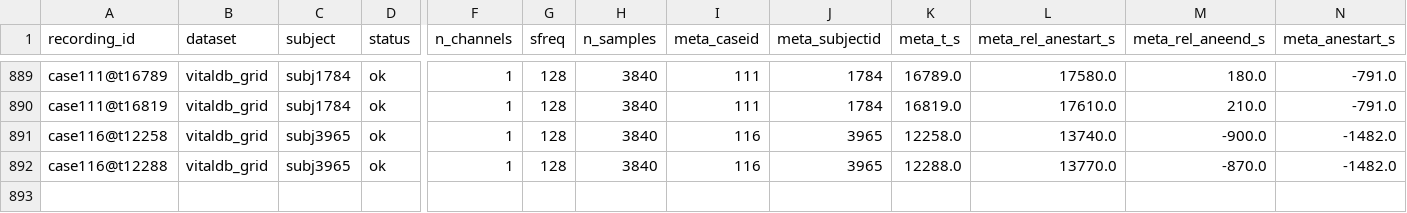
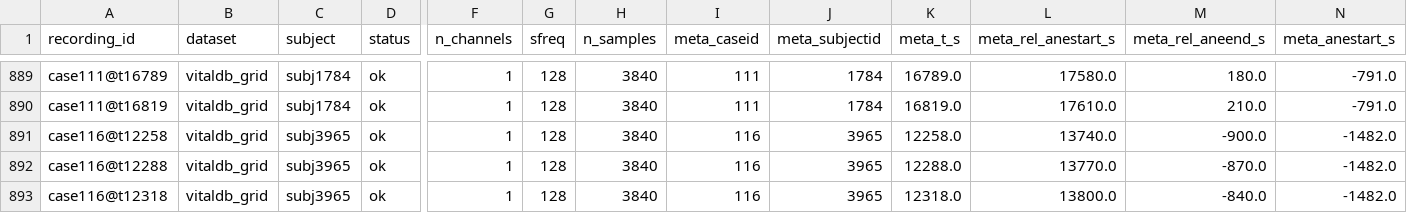
Before and after one commit to dgkenn/Codex-playground-, a CSV file: bsde/results/vitaldb_emergence.s2.csv, drawn as a sheet; only a part is shown, gaps mark what is left out; rows hold the shown columns only; the diff names each change by its address in the sheet, - before the commit and + after, or states it on an @@ line.

```diff
--- a/bsde/results/vitaldb_emergence.s2.csv
+++ b/bsde/results/vitaldb_emergence.s2.csv
+row 893: case116@t12318 | vitaldb_grid | subj3965 | ok | 1 | 128 | 3840 | 116 | 3965 | 12318.0 | 13800.0 | -840.0 | -1482.0
```
Also changed, not shown: 1 other file.
